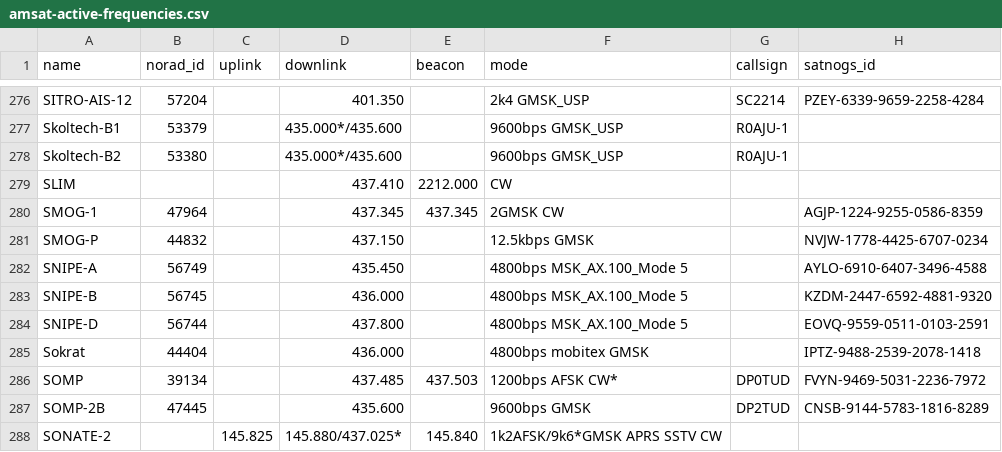
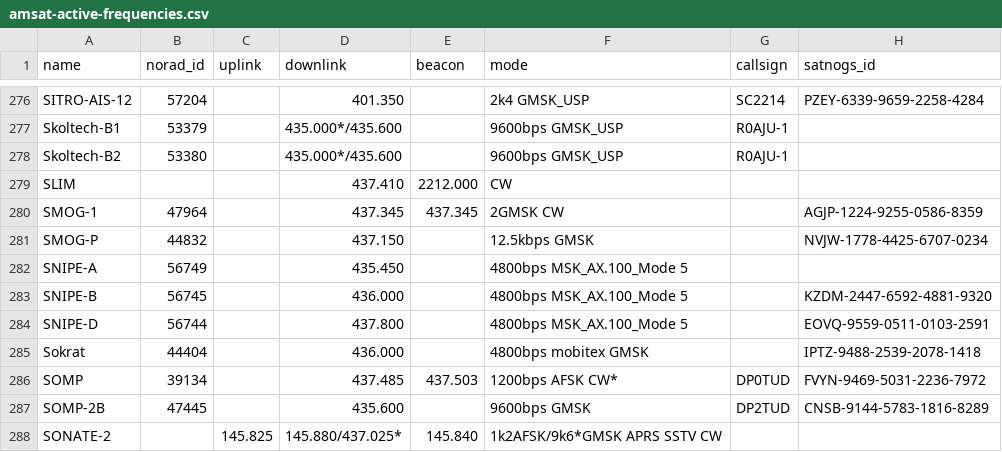
Before and after one commit to Sibizwan5/amateur-satellite-database, a CSV file: data/amsat-active-frequencies.csv, drawn as a sheet; only a part is shown, gaps mark what is left out.

```diff
--- a/data/amsat-active-frequencies.csv
+++ b/data/amsat-active-frequencies.csv
@@ -281,3 +281,3 @@ SMOG-1,47964,,437.345,437.345,2GMSK CW,,AGJP-1224-9255-0586-8359
 SMOG-P,44832,,437.150,,12.5kbps GMSK,,NVJW-1778-4425-6707-0234
-SNIPE-A,56749,,435.450,,4800bps MSK_AX.100_Mode 5,,AYLO-6910-6407-3496-4588
+SNIPE-A,56749,,435.450,,4800bps MSK_AX.100_Mode 5,,
 SNIPE-B,56745,,436.000,,4800bps MSK_AX.100_Mode 5,,KZDM-2447-6592-4881-9320
```
Also changed, not shown: data/amsat-all-frequencies.csv, data/satnogs.csv, 3 other files.
